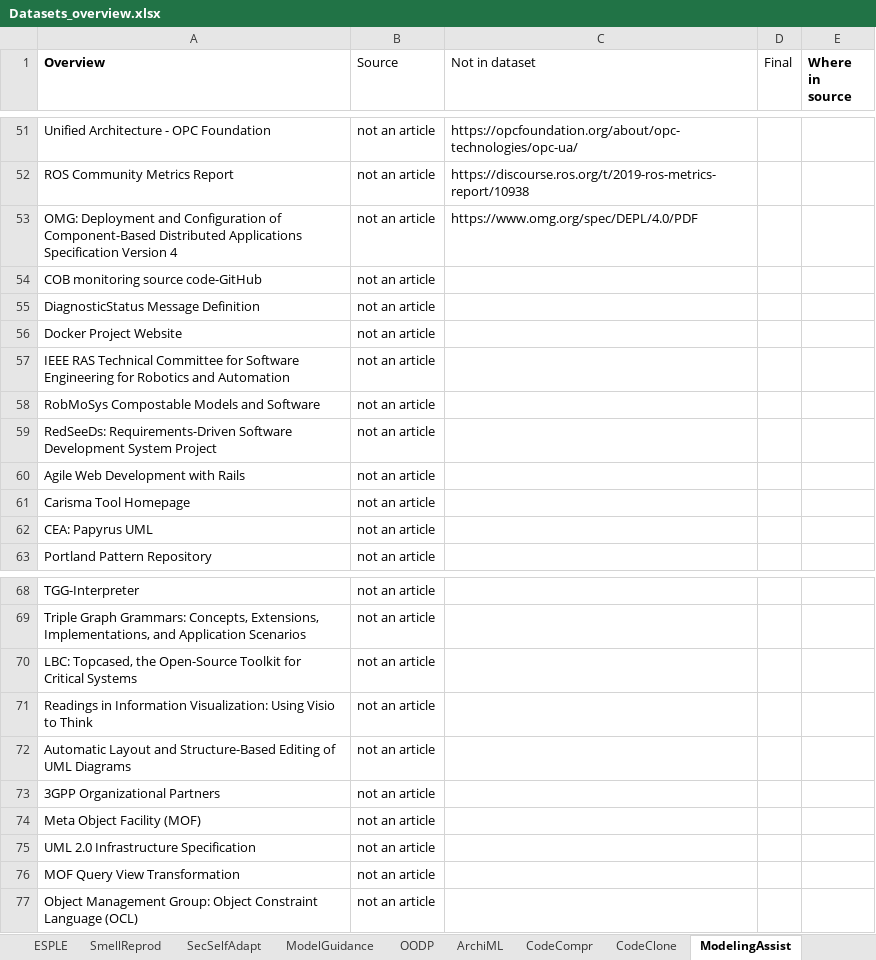
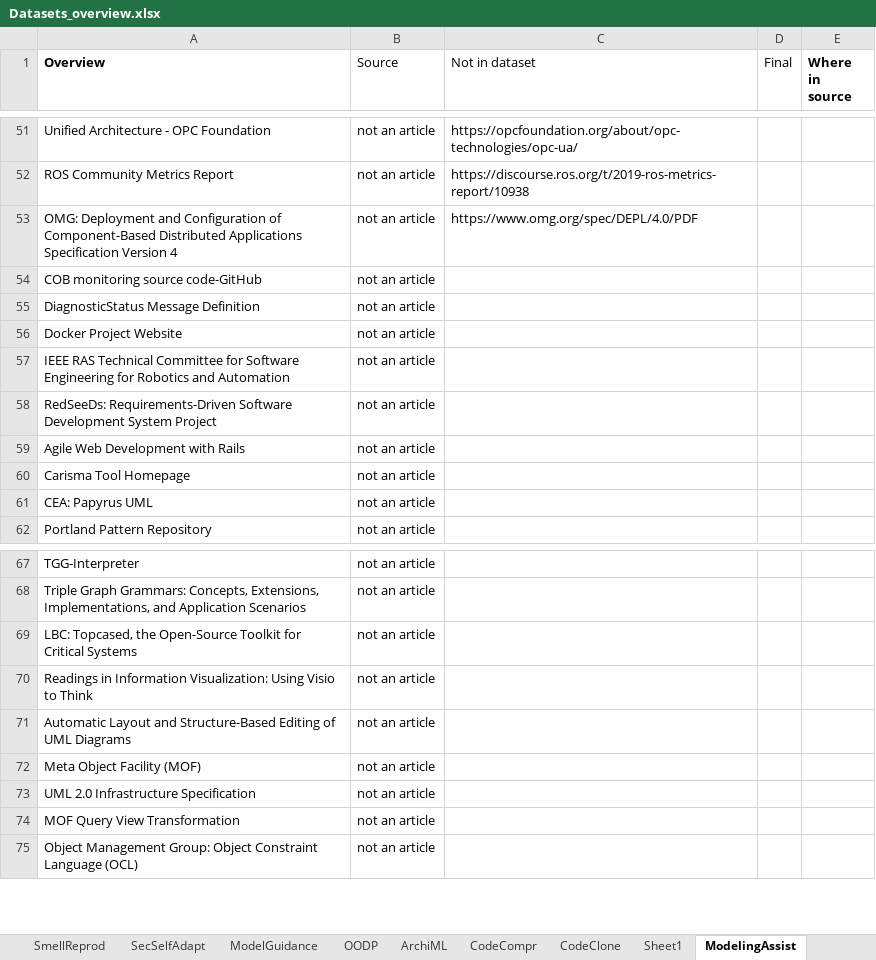
Before and after one commit to geodes-sms/IFT3150-ProjetCurationMetadonnees, an Excel workbook: Datasets/_Datasets Sent/Datasets_overview.xlsx, sheet ModelingAssist, drawn as a sheet; only a part is shown, gaps mark what is left out; values as stored, in another font and other column widths than the file's, no borders; removed rows and columns are numbered as before the commit, all else as after; the diff covers the shown part only; the diff names each change by its address in the sheet, - before the commit and + after, or states it on an @@ line.

Commit message:
version finale de ModelingAssist

```diff
--- a/Datasets/_Datasets Sent/Datasets_overview.xlsx (sheet ModelingAssist)
+++ b/Datasets/_Datasets Sent/Datasets_overview.xlsx (sheet ModelingAssist)
+sheet tab: Sheet1
-row 58: RobMoSys Compostable Models and Software | not an article
-row 73: 3GPP Organizational Partners | not an article
```
Also changed, not shown: 20 added rows, 47 removed rows and 6 edited cells elsewhere in this sheet, sheet DTCPS, 1 other file.
